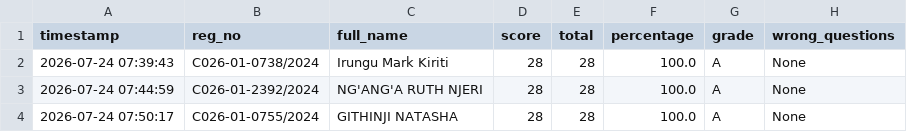
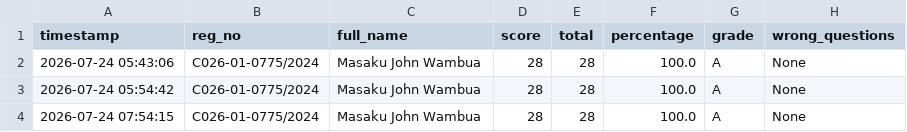
Before and after one commit to sirrom/3rd-year-assignment-, a CSV file: lab_kMeans/AI lab_assessment_results.csv, drawn as a sheet; only a part is shown; the diff names each change by its address in the sheet, - before the commit and + after, or states it on an @@ line.

Commit message:
Update AI lab_assessment_results.csv

```diff
--- a/lab_kMeans/AI lab_assessment_results.csv
+++ b/lab_kMeans/AI lab_assessment_results.csv
-A2 (timestamp): 2026-07-24 07:39:43
+A2 (timestamp): 2026-07-24 05:43:06
-B2 (reg_no): C026-01-0738/2024
+B2 (reg_no): C026-01-0775/2024
-C2 (full_name): Irungu Mark Kiriti
+C2 (full_name): Masaku John Wambua
-A3 (timestamp): 2026-07-24 07:44:59
+A3 (timestamp): 2026-07-24 05:54:42
-B3 (reg_no): C026-01-2392/2024
+B3 (reg_no): C026-01-0775/2024
-C3 (full_name): NG'ANG'A RUTH NJERI
+C3 (full_name): Masaku John Wambua
-A4 (timestamp): 2026-07-24 07:50:17
+A4 (timestamp): 2026-07-24 07:54:15
-B4 (reg_no): C026-01-0755/2024
+B4 (reg_no): C026-01-0775/2024
-C4 (full_name): GITHINJI NATASHA
+C4 (full_name): Masaku John Wambua
```
